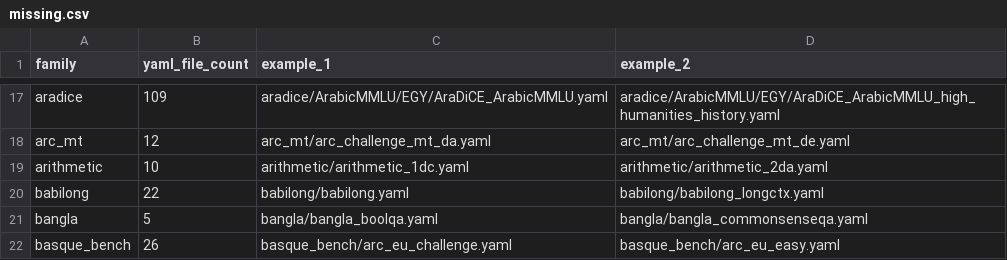
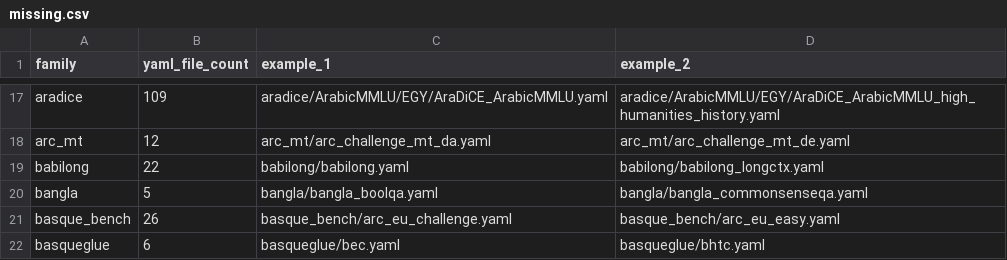
Before and after one commit to ModelCloud/Evalution, a CSV file: missing.csv, drawn as a sheet; only a part is shown, gaps mark what is left out; the shorter side is filled out with more unchanged rows; the diff names each change by its address in the sheet, - before the commit and + after, or states it on an @@ line.

Commit message:
add: arithmetic

```diff
--- a/missing.csv
+++ b/missing.csv
-row 19: arithmetic | 10 | arithmetic/arithmetic_1dc.yaml | arithmetic/arithmetic_2da.yaml
```
Also changed, not shown: 9 other files.
